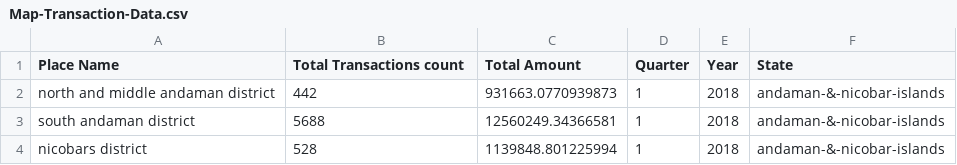
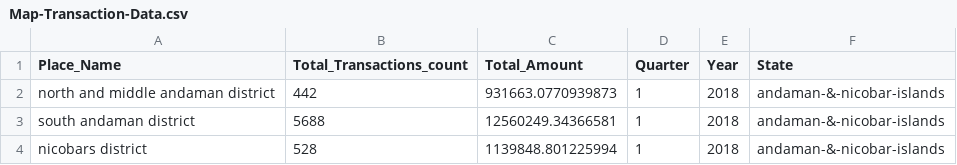
Before and after one commit to naveentnj/Phonepe-Pulse-Data-Analysis-and-Visualization, a CSV file: data/Map-Transaction-Data.csv, drawn as a sheet; only a part is shown.

```diff
--- a/data/Map-Transaction-Data.csv
+++ b/data/Map-Transaction-Data.csv
@@ -1,2 +1,2 @@
-Place Name,Total Transactions count,Total Amount,Quarter,Year,State
+Place_Name,Total_Transactions_count,Total_Amount,Quarter,Year,State
 north and middle andaman district,442,931663.0770939873,1,2018,andaman-&-nicobar-islands
```
Also changed, not shown: data/Aggregated-Transaction-Data.csv, data/Aggregated-User-Data-DataFrame.csv, 9 other files.
